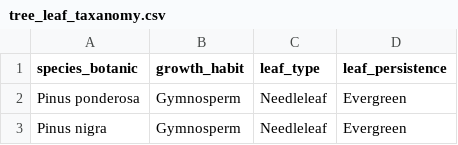
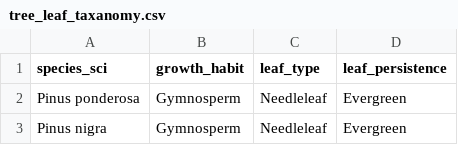
Before and after one commit to jm1212a/denver_tree_phenology, a CSV file: data_raw/tree_leaf_taxanomy/tree_leaf_taxanomy.csv, drawn as a sheet; only a part is shown.

Commit message:
leaf_tax added to Denver_tree ds

```diff
--- a/data_raw/tree_leaf_taxanomy/tree_leaf_taxanomy.csv
+++ b/data_raw/tree_leaf_taxanomy/tree_leaf_taxanomy.csv
@@ -1,2 +1,2 @@
-species_botanic;growth_habit;leaf_type;leaf_persistence
+species_sci;growth_habit;leaf_type;leaf_persistence
 Pinus ponderosa;Gymnosperm;Needleleaf;Evergreen
```
Also changed, not shown: 14 other files.
